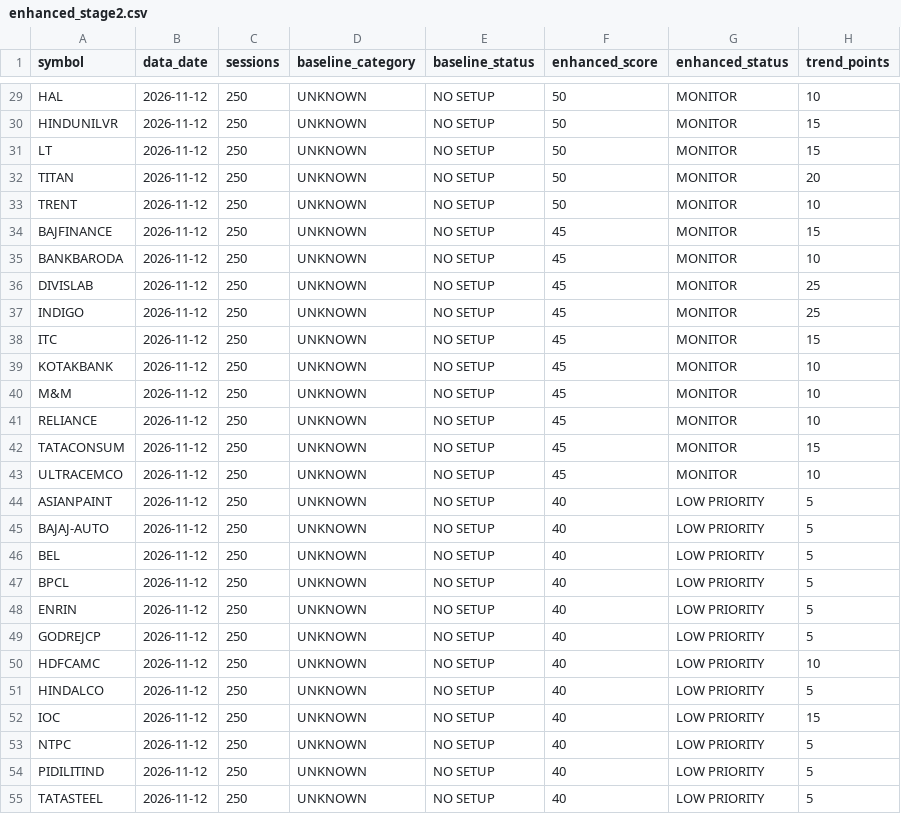
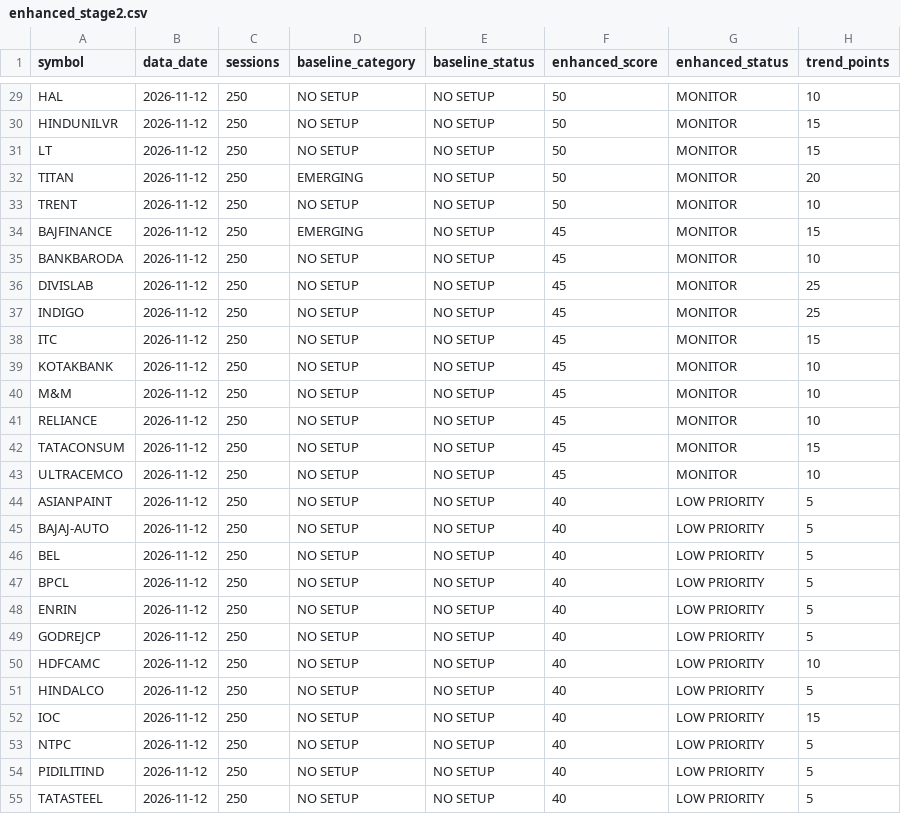
Before and after one commit to hank-rearden/execute-market, a CSV file: reports/enhanced_stage2.csv, drawn as a sheet; only a part is shown, gaps mark what is left out; the diff covers the shown part only; the diff names each change by its address in the sheet, - before the commit and + after, or states it on an @@ line.

```diff
--- a/reports/enhanced_stage2.csv
+++ b/reports/enhanced_stage2.csv
-D29:D31 (baseline_category): UNKNOWN
+D29:D31 (baseline_category): NO SETUP
-D32 (baseline_category): UNKNOWN
+D32 (baseline_category): EMERGING
-D33 (baseline_category): UNKNOWN
+D33 (baseline_category): NO SETUP
-D34 (baseline_category): UNKNOWN
+D34 (baseline_category): EMERGING
-D35:D55 (baseline_category): UNKNOWN
+D35:D55 (baseline_category): NO SETUP
```
Also changed, not shown: 73 edited cells elsewhere in this file, 3 other files.
